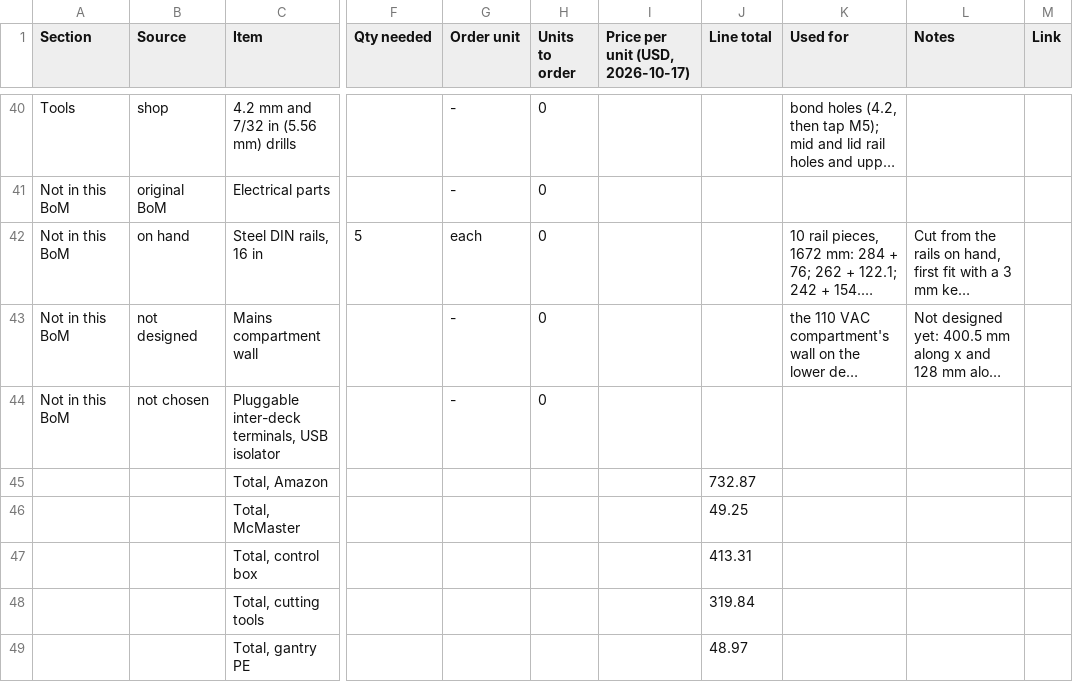
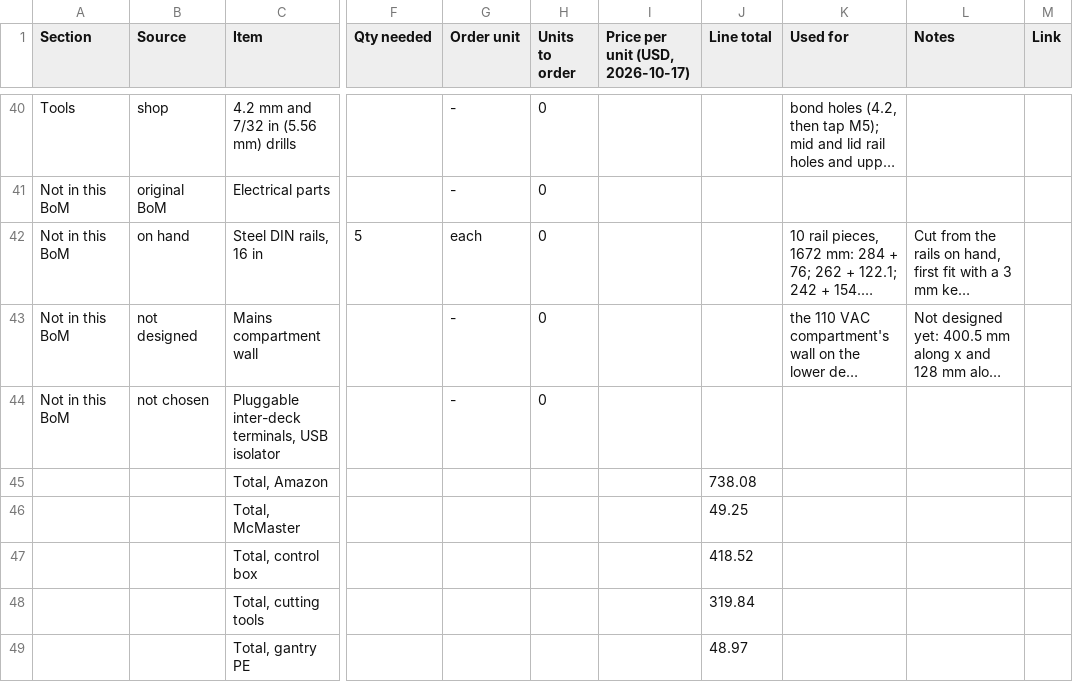
Before and after one commit to Anatol-Gogoj/Robot-MakingRobot, a CSV file: docs/wiring/bom_frame.csv, drawn as a sheet; only a part is shown, gaps mark what is left out; long unchanged cells end in …; the diff covers the shown part only; the diff names each change by its address in the sheet, - before the commit and + after, or states it on an @@ line.

```diff
--- a/docs/wiring/bom_frame.csv
+++ b/docs/wiring/bom_frame.csv
-J45 (Line total): 732.87
+J45 (Line total): 738.08
-J47 (Line total): 413.31
+J47 (Line total): 418.52
```
Also changed, not shown: 17 edited cells elsewhere in this file, 3 other files.
